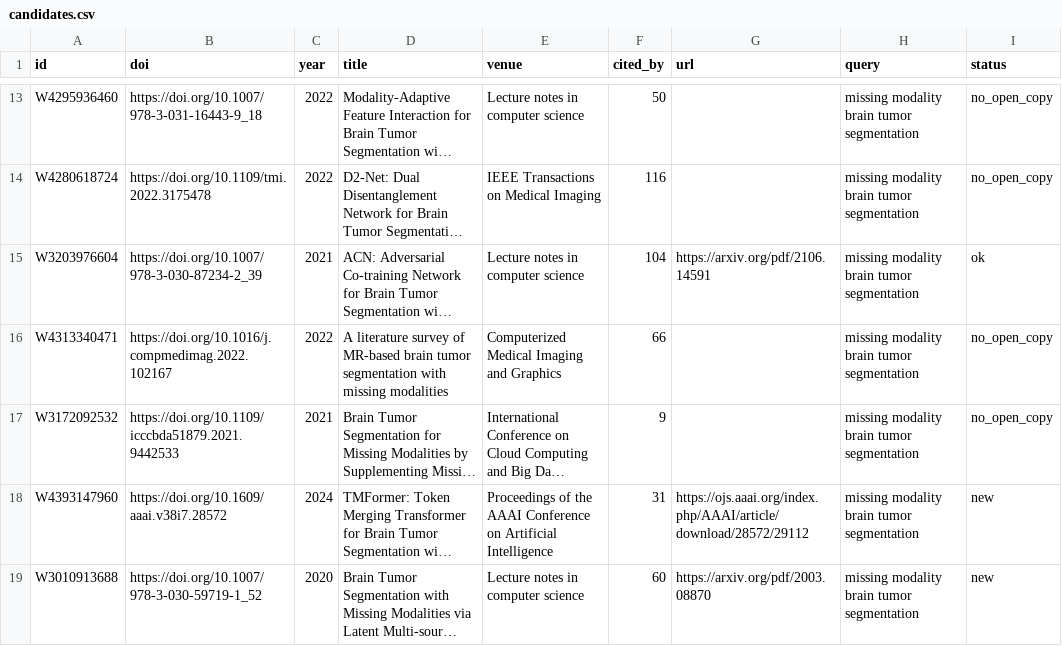
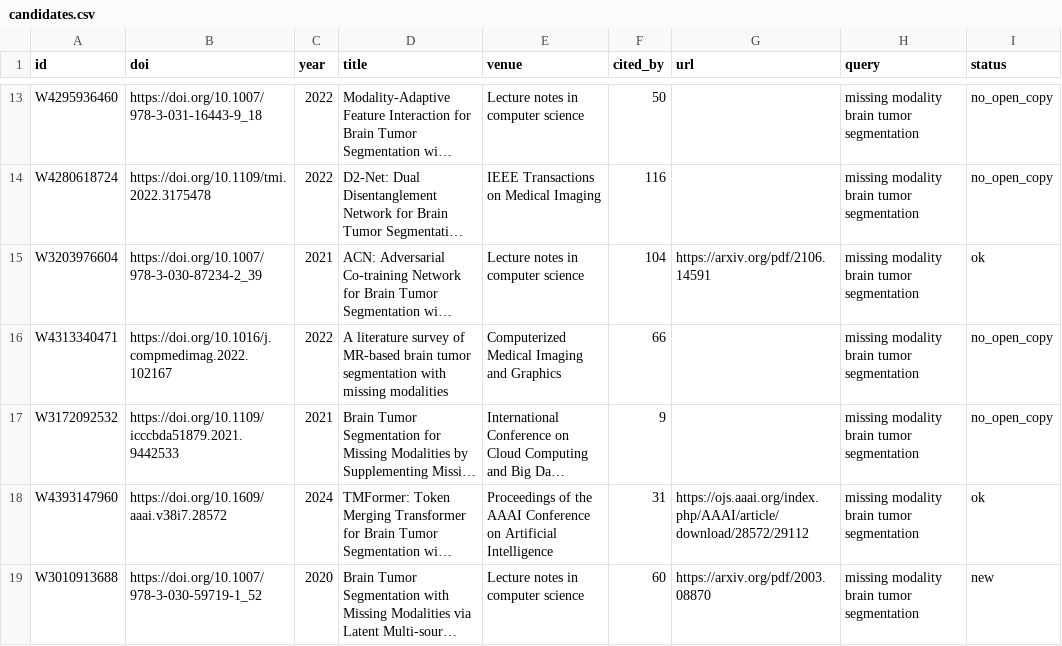
Before and after one commit to Noman-Nom/missing-modality-glioma-segmentation, a CSV file: docs/literature/candidates.csv, drawn as a sheet; only a part is shown, gaps mark what is left out; long unchanged cells end in …; the diff covers the shown part only; the diff names each change by its address in the sheet, - before the commit and + after, or states it on an @@ line.

```diff
--- a/docs/literature/candidates.csv
+++ b/docs/literature/candidates.csv
-I18 (status): new
+I18 (status): ok
```
Also changed, not shown: 2 added rows and 12 edited cells elsewhere in this file, docs/literature/search-log.csv, 3 other files.
